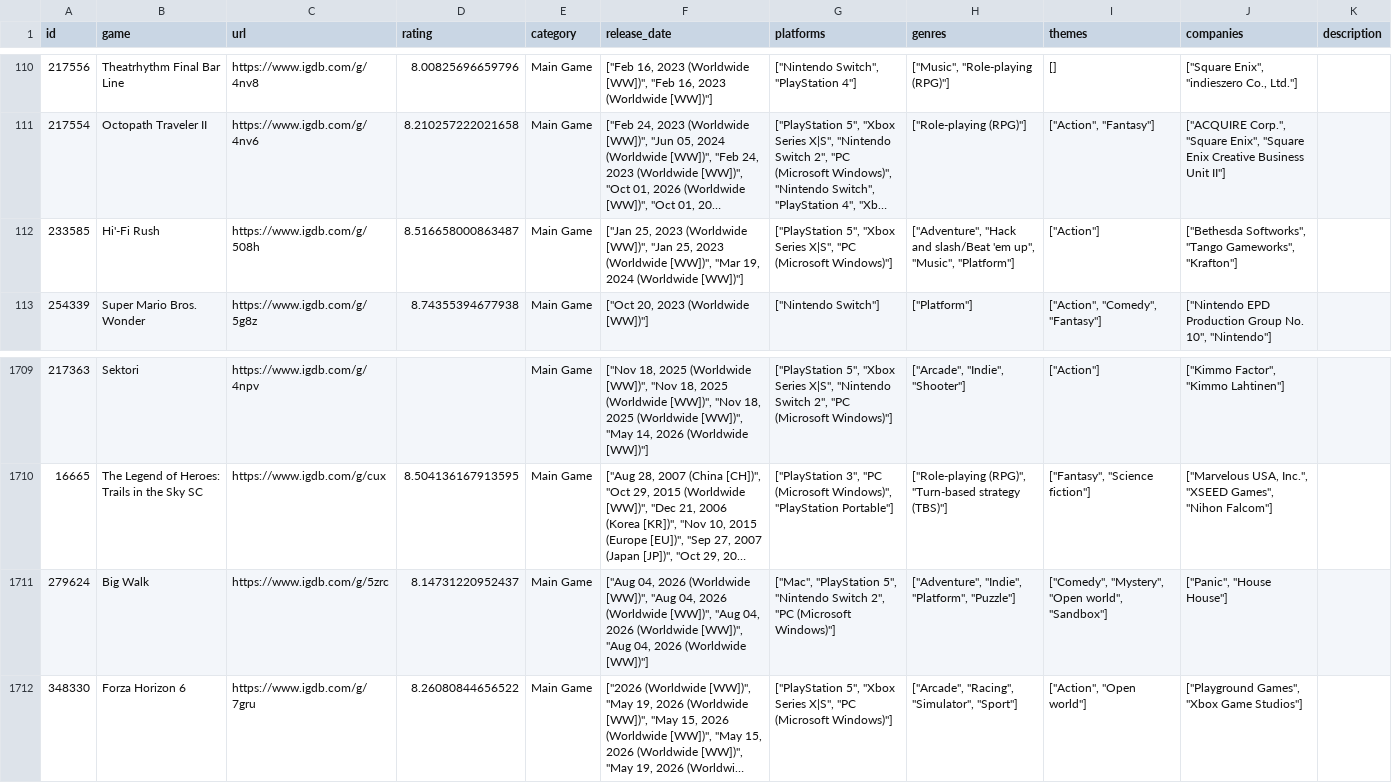
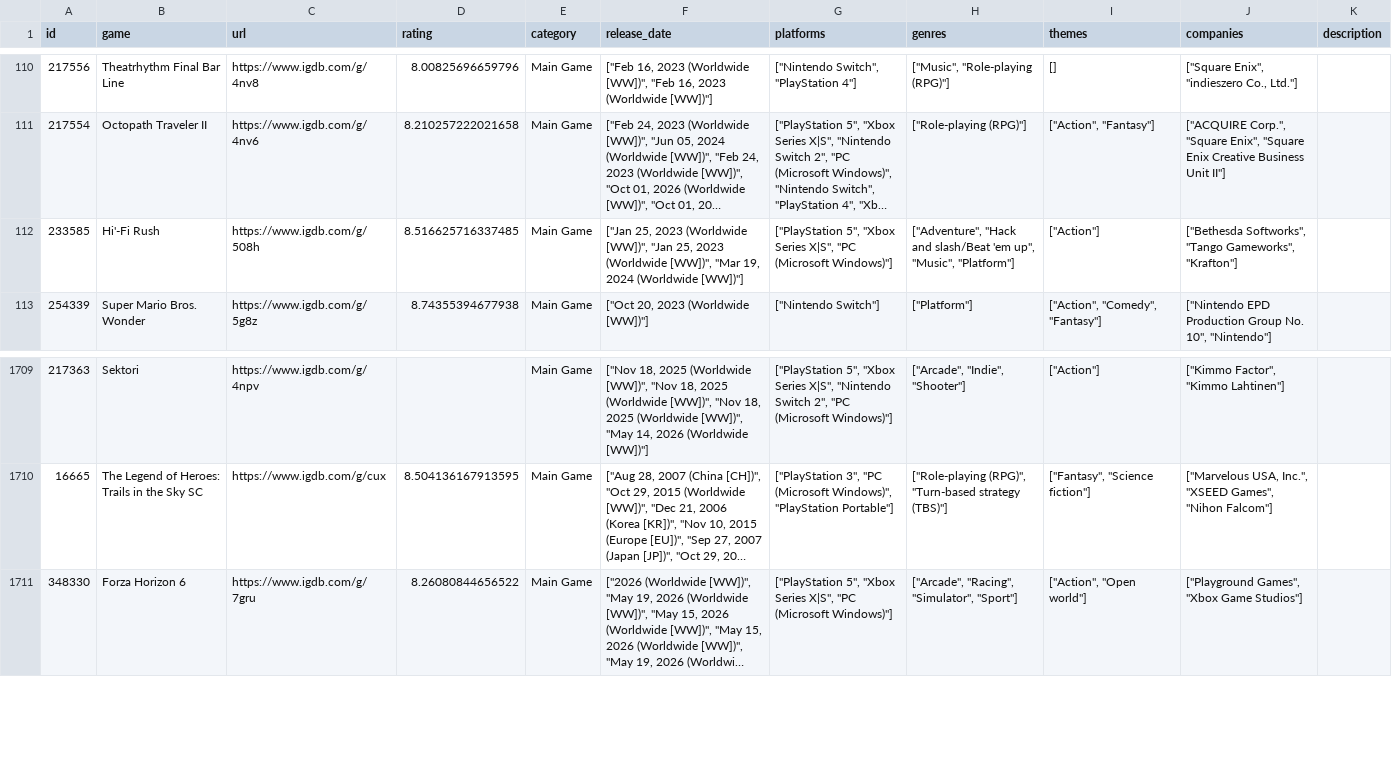
Before and after one commit to noiseredux/whatshouldnoisereduxplay, a CSV file: want-to-play.csv, drawn as a sheet; only a part is shown, gaps mark what is left out; long unchanged cells end in …; the diff names each change by its address in the sheet, - before the commit and + after, or states it on an @@ line.

Commit message:
Add files via upload

```diff
--- a/want-to-play.csv
+++ b/want-to-play.csv
-D112 (rating): 8.516658000863487
+D112 (rating): 8.516625716337485
-row 1711: 279624 | Big Walk | https://www.igdb.com/g/5zrc | 8.14731220952437 | Main Game | ["Aug 04, 2026 (Worldwide [WW])", "Aug 04, 2026 (Worldwide [WW])", "Aug 04, 2026 (Worldwide [WW])", "Aug 04, 2026 (Worldwide [WW])"] | ["Mac", "PlayStation 5", "Nintendo Switch 2", "PC (Microsoft Windows)"] | ["Adventure", "Indie", "Platform", "Puzzle"] | ["Comedy", "Mystery", "Open world", "Sandbox"] | ["Panic", "House House"]
```
